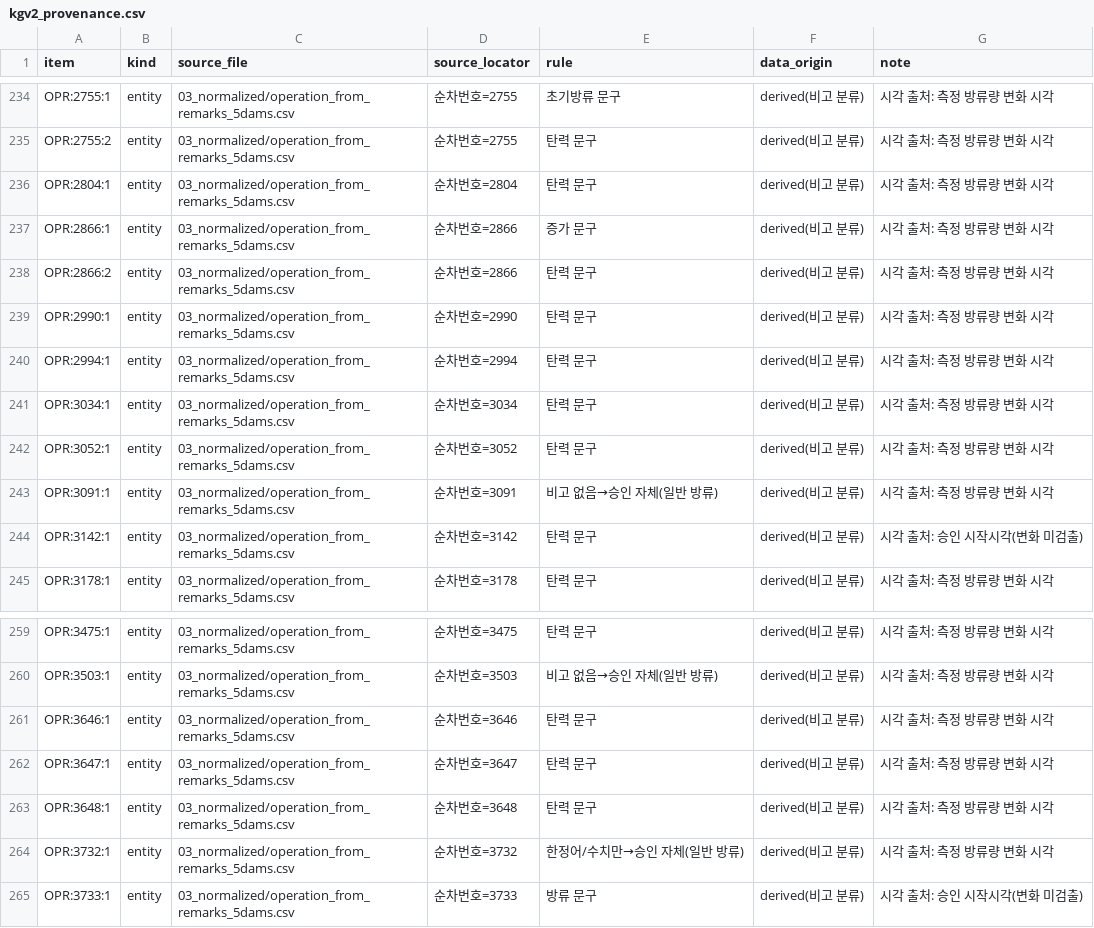
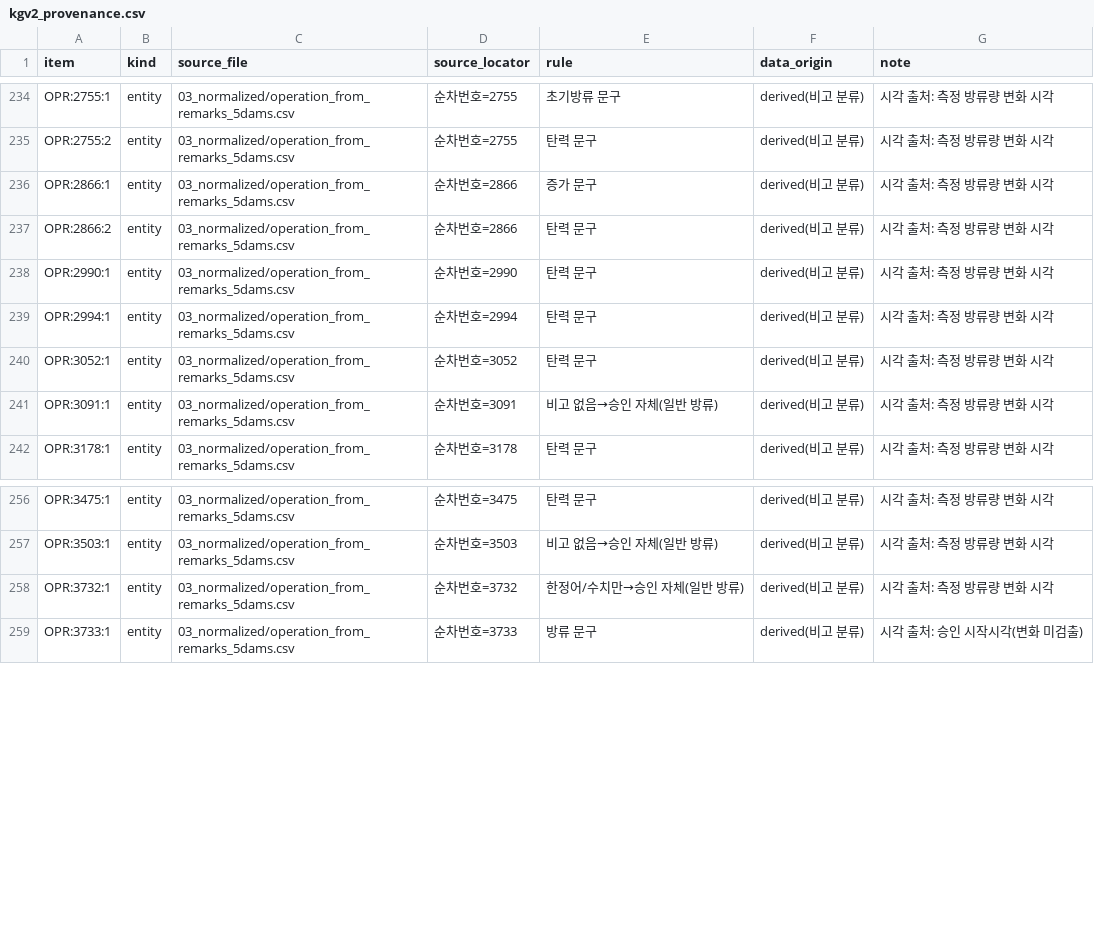
Before and after one commit to mkm1119/KGRAG-LLM, a CSV file: dam_pilot_data/03_normalized/kgv2_provenance.csv, drawn as a sheet; only a part is shown, gaps mark what is left out.

```diff
--- a/dam_pilot_data/03_normalized/kgv2_provenance.csv
+++ b/dam_pilot_data/03_normalized/kgv2_provenance.csv
@@ -235,3 +235,2 @@ OPR:2755:1,entity,03_normalized/operation_from_remarks_5dams.csv,순차번호=27
 OPR:2755:2,entity,03_normalized/operation_from_remarks_5dams.csv,순차번호=2755,탄력 문구,derived(비고 분류),시각 출처: 측정 방류량 변화 시각
-OPR:2804:1,entity,03_normalized/operation_from_remarks_5dams.csv,순차번호=2804,탄력 문구,derived(비고 분류),시각 출처: 측정 방류량 변화 시각
 OPR:2866:1,entity,03_normalized/operation_from_remarks_5dams.csv,순차번호=2866,증가 문구,derived(비고 분류),시각 출처: 측정 방류량 변화 시각
@@ -240,6 +239,4 @@ OPR:2990:1,entity,03_normalized/operation_from_remarks_5dams.csv,순차번호=29
 OPR:2994:1,entity,03_normalized/operation_from_remarks_5dams.csv,순차번호=2994,탄력 문구,derived(비고 분류),시각 출처: 측정 방류량 변화 시각
-OPR:3034:1,entity,03_normalized/operation_from_remarks_5dams.csv,순차번호=3034,탄력 문구,derived(비고 분류),시각 출처: 측정 방류량 변화 시각
 OPR:3052:1,entity,03_normalized/operation_from_remarks_5dams.csv,순차번호=3052,탄력 문구,derived(비고 분류),시각 출처: 측정 방류량 변화 시각
 OPR:3091:1,entity,03_normalized/operation_from_remarks_5dams.csv,순차번호=3091,비고 없음→승인 자체(일반 방류),derived(비고 분류),시각 출처: 측정 방류량 변화 시각
-OPR:3142:1,entity,03_normalized/operation_from_remarks_5dams.csv,순차번호=3142,탄력 문구,derived(비고 분류),시각 출처: 승인 시작시각(변화 미검출)
 OPR:3178:1,entity,03_normalized/operation_from_remarks_5dams.csv,순차번호=3178,탄력 문구,derived(비고 분류),시각 출처: 측정 방류량 변화 시각
@@ -260,5 +257,2 @@ OPR:3475:1,entity,03_normalized/operation_from_remarks_5dams.csv,순차번호=34
 OPR:3503:1,entity,03_normalized/operation_from_remarks_5dams.csv,순차번호=3503,비고 없음→승인 자체(일반 방류),derived(비고 분류),시각 출처: 측정 방류량 변화 시각
-OPR:3646:1,entity,03_normalized/operation_from_remarks_5dams.csv,순차번호=3646,탄력 문구,derived(비고 분류),시각 출처: 측정 방류량 변화 시각
-OPR:3647:1,entity,03_normalized/operation_from_remarks_5dams.csv,순차번호=3647,탄력 문구,derived(비고 분류),시각 출처: 측정 방류량 변화 시각
-OPR:3648:1,entity,03_normalized/operation_from_remarks_5dams.csv,순차번호=3648,탄력 문구,derived(비고 분류),시각 출처: 측정 방류량 변화 시각
 OPR:3732:1,entity,03_normalized/operation_from_remarks_5dams.csv,순차번호=3732,한정어/수치만→승인 자체(일반 방류),derived(비고 분류),시각 출처: 측정 방류량 변화 시각
```
Also changed, not shown: dam_pilot_data/03_normalized/kgv2_entities.csv, dam_pilot_data/03_normalized/kgv2_properties.csv, 14 other files.
